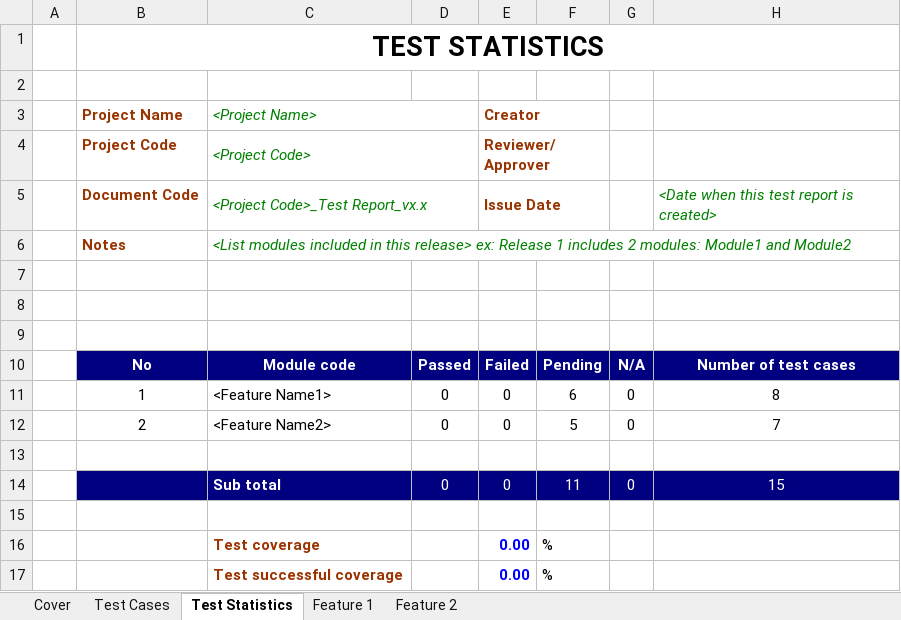
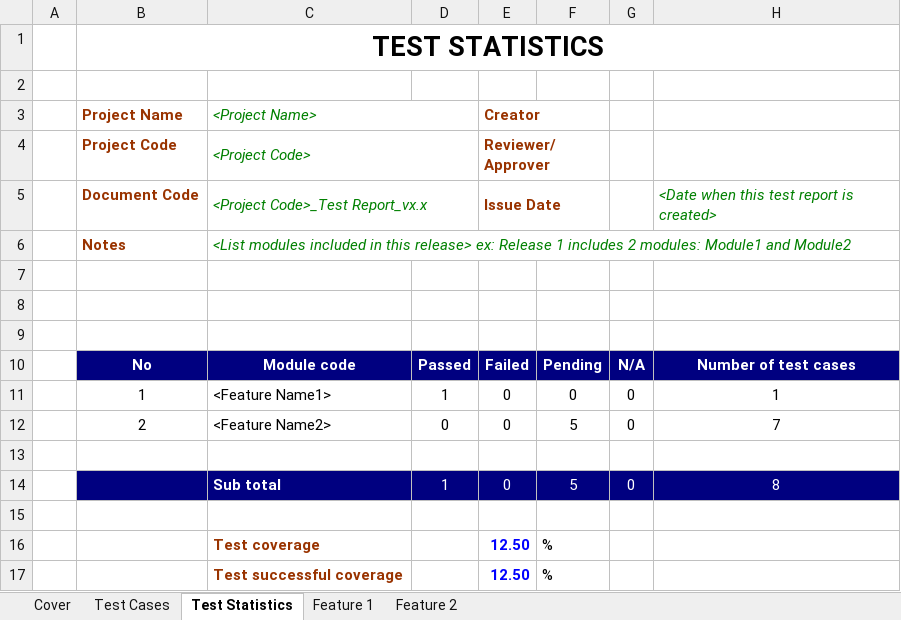
Before and after one commit to doit-now/software-testing, an Excel workbook: specification_fu-hcm/Report5_Test Report.xlsx, sheet Test Statistics, drawn as a sheet; values as stored, in another font and other column widths than the file's, no borders; the diff names each change by its address in the sheet, - before the commit and + after, or states it on an @@ line.

```diff
--- a/specification_fu-hcm/Report5_Test Report.xlsx (sheet Test Statistics)
+++ b/specification_fu-hcm/Report5_Test Report.xlsx (sheet Test Statistics)
-D11: 0
+D11: 1
-F11: 6
+F11: 0
-H11: 8
+H11: 1
-D14: 0
+D14: 1
-F14: 11
+F14: 5
-H14: 15
+H14: 8
-E16:E17 (Creator): 0.00
+E16:E17 (Creator): 12.50
```
Also changed, not shown: sheet Feature 1, hidden cells, 4 other files.
